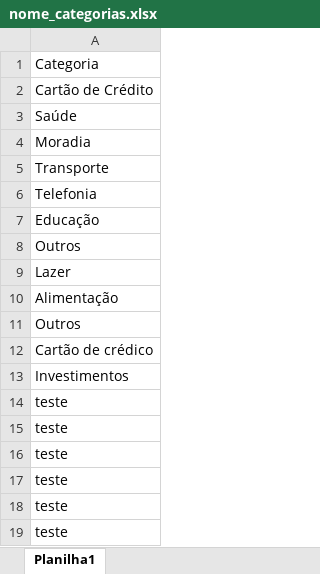
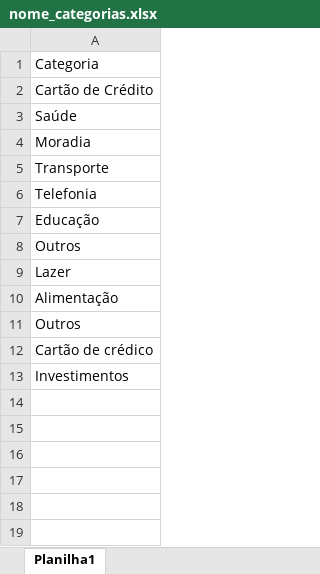
Before and after one commit to harleygc19/fincancas3, an Excel workbook: nome_categorias.xlsx, sheet Planilha1, drawn as a sheet; values as stored, in another font and other column widths than the file's, no borders; the diff names each change by its address in the sheet, - before the commit and + after, or states it on an @@ line.

Commit message:
Add files via upload

```diff
--- a/nome_categorias.xlsx (sheet Planilha1)
+++ b/nome_categorias.xlsx (sheet Planilha1)
-row 14: teste
-row 15: teste
-row 16: teste
-row 17: teste
-row 18: teste
-row 19: teste
```
